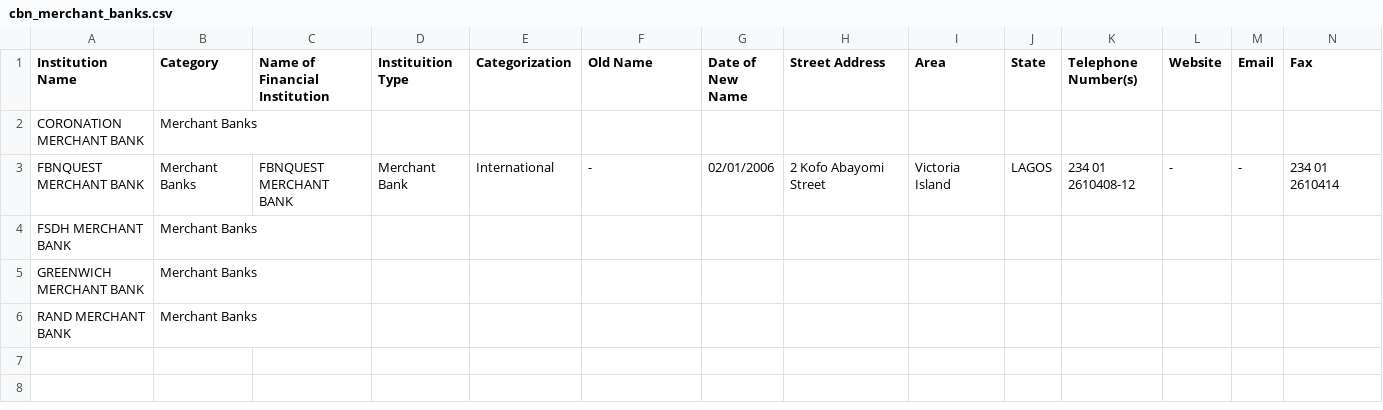
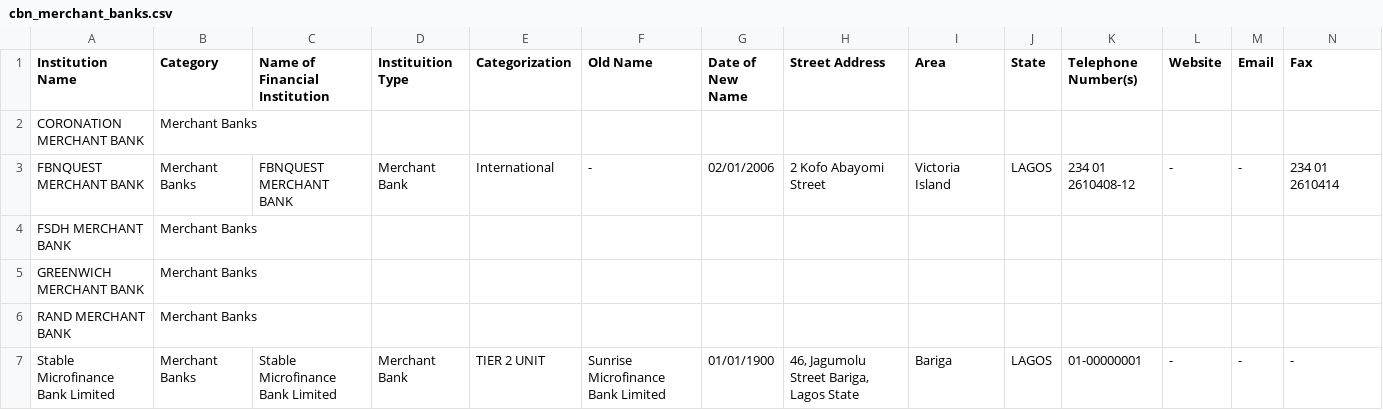
Before and after one commit to Justfja/cbn-financial-institutions, a CSV file: data/cbn_data/cbn_merchant_banks.csv, drawn as a sheet; only a part is shown; rows hold the shown columns only; the diff names each change by its address in the sheet, - before the commit and + after, or states it on an @@ line.

```diff
--- a/data/cbn_data/cbn_merchant_banks.csv
+++ b/data/cbn_data/cbn_merchant_banks.csv
+row 7: Stable Microfinance Bank Limited | Merchant Banks | Stable Microfinance Bank Limited | Merchant Bank | TIER 2 UNIT | Sunrise Microfinance Bank Limited | 01/01/1900 | 46, Jagumolu Street Bariga, Lagos State | Bariga | LAGOS | 01-00000001 | - | - | -
```
Also changed, not shown: data/cbn_data/cbn_non-interest_banks.csv, 5 other files.
